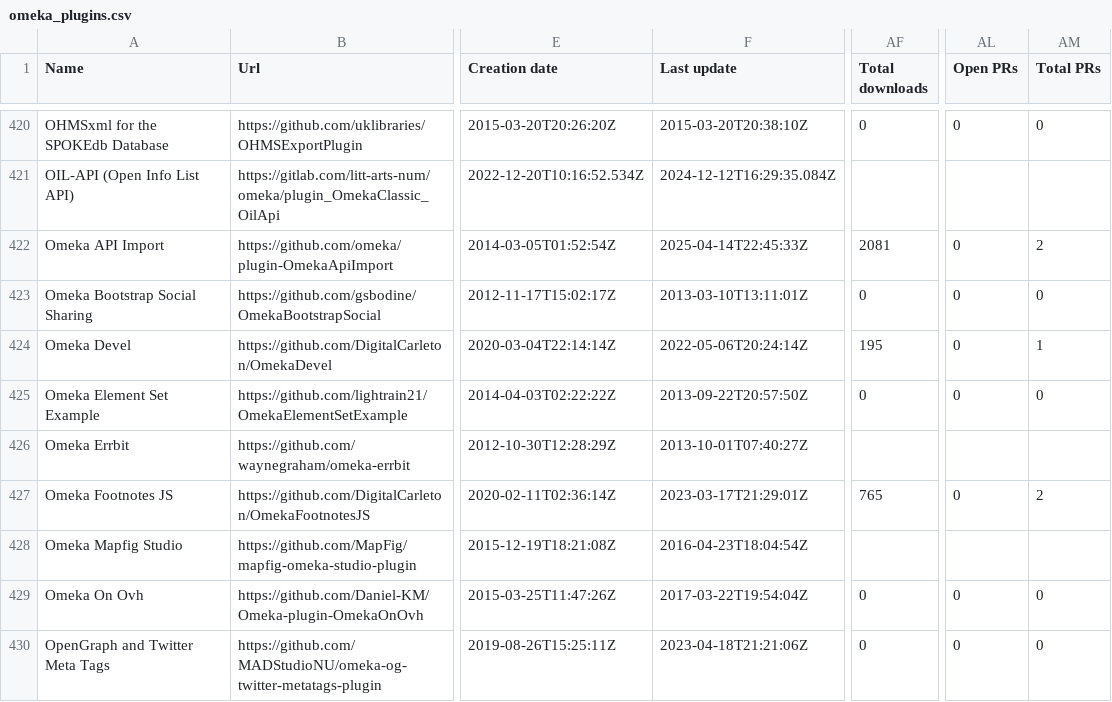
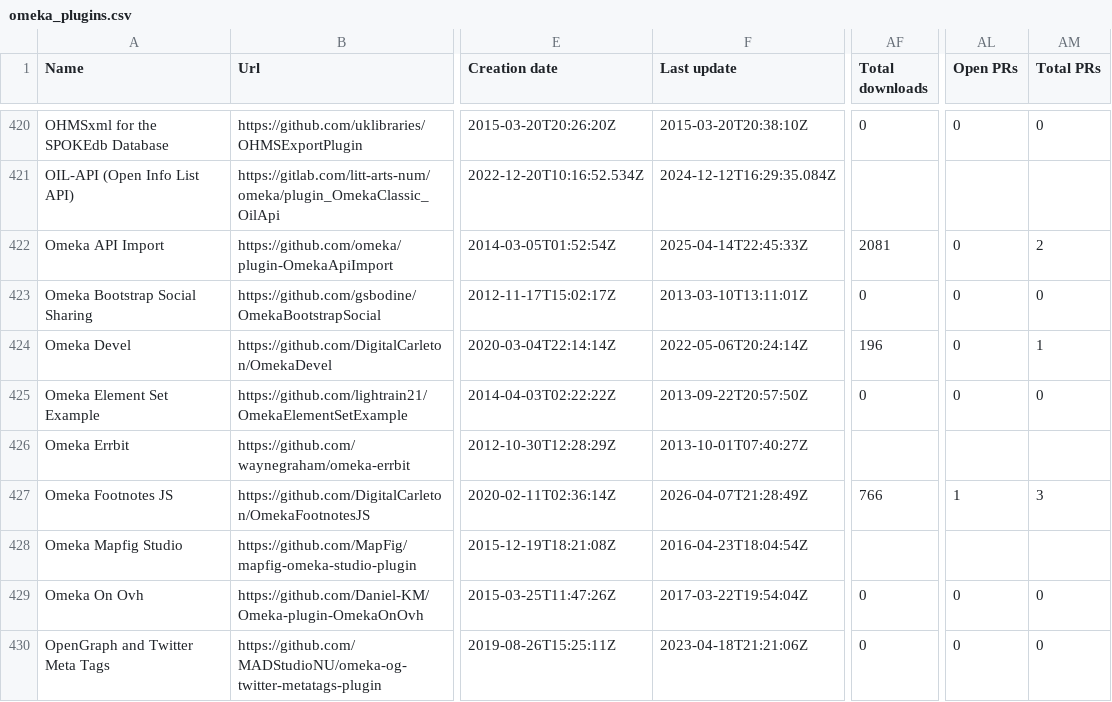
Before and after one commit to Daniel-KM/UpgradeToOmekaS, a CSV file: _data/omeka_plugins.csv, drawn as a sheet; only a part is shown, gaps mark what is left out; the diff covers the shown part only; the diff names each change by its address in the sheet, - before the commit and + after, or states it on an @@ line.

```diff
--- a/_data/omeka_plugins.csv
+++ b/_data/omeka_plugins.csv
-AF424 (Total downloads): 195
+AF424 (Total downloads): 196
-F427 (Last update): 2023-03-17T21:29:01Z
+F427 (Last update): 2026-04-07T21:28:49Z
-AF427 (Total downloads): 765
+AF427 (Total downloads): 766
-AL427 (Open PRs): 0
+AL427 (Open PRs): 1
-AM427 (Total PRs): 2
+AM427 (Total PRs): 3
```
Also changed, not shown: 1 added row and 114 edited cells elsewhere in this file, _data/omeka_plugins_versions.tsv, _data/omeka_s_modules.csv, 4 other files.
